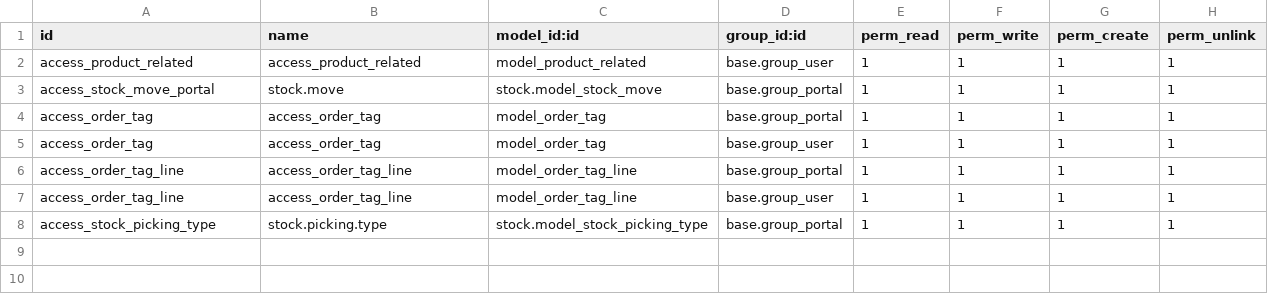
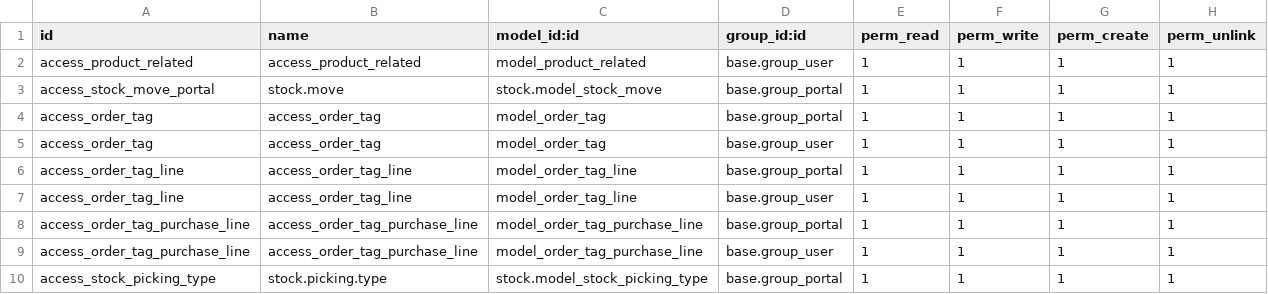
Before and after one commit to Shalom-Led/Ledpax, a CSV file: ledpax/security/ir.model.access.csv, drawn as a sheet.

Commit message:
[ADD] Added project in purchase

```diff
--- a/ledpax/security/ir.model.access.csv
+++ b/ledpax/security/ir.model.access.csv
@@ -7,2 +7,4 @@ access_order_tag_line,access_order_tag_line,model_order_tag_line,base.group_port
 access_order_tag_line,access_order_tag_line,model_order_tag_line,base.group_user,1,1,1,1
+access_order_tag_purchase_line,access_order_tag_purchase_line,model_order_tag_purchase_line,base.group_portal,1,1,1,1
+access_order_tag_purchase_line,access_order_tag_purchase_line,model_order_tag_purchase_line,base.group_user,1,1,1,1
 access_stock_picking_type,stock.picking.type,stock.model_stock_picking_type,base.group_portal,1,1,1,1
```
Also changed, not shown: 5 other files.
